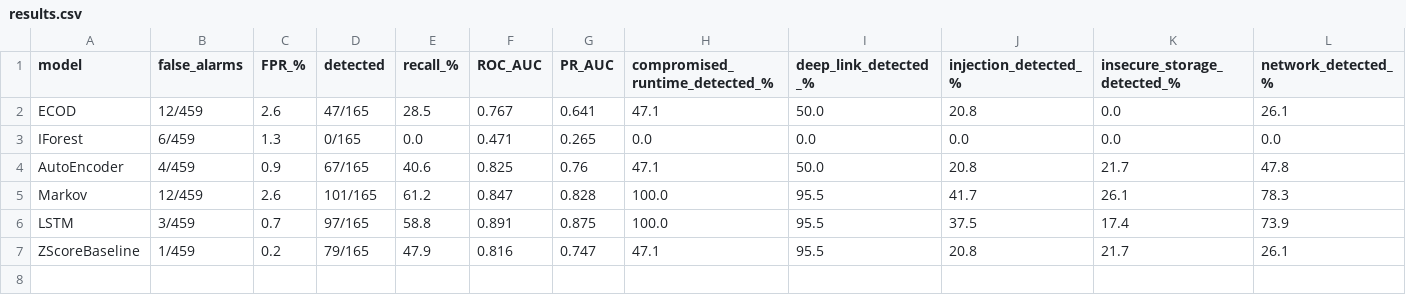
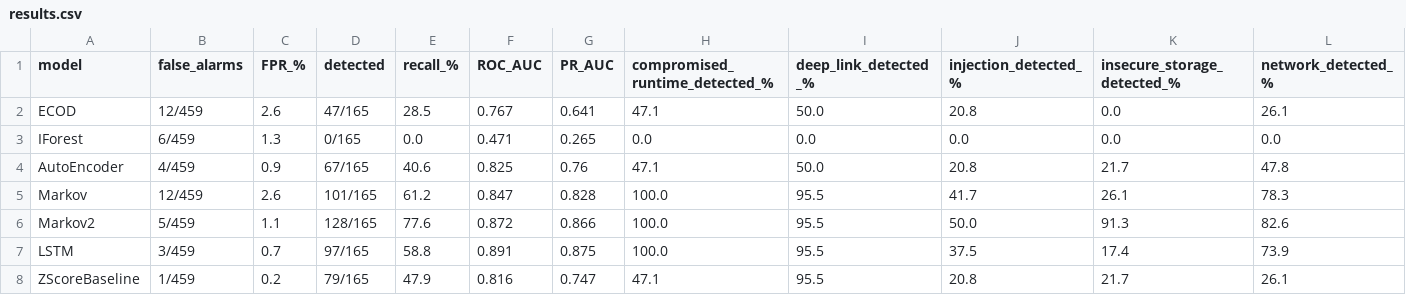
Before and after one commit to AbdulRhmanAlarimi/FYP, a CSV file: ML/results/results.csv, drawn as a sheet; only a part is shown; rows hold the shown columns only; the diff names each change by its address in the sheet, - before the commit and + after, or states it on an @@ line.

Commit message:
Added two step markov model

```diff
--- a/ML/results/results.csv
+++ b/ML/results/results.csv
+row 6: Markov2 | 5/459 | 1.1 | 128/165 | 77.6 | 0.872 | 0.866 | 100.0 | 95.5 | 50.0 | 91.3 | 82.6
```
Also changed, not shown: 8 other files.
